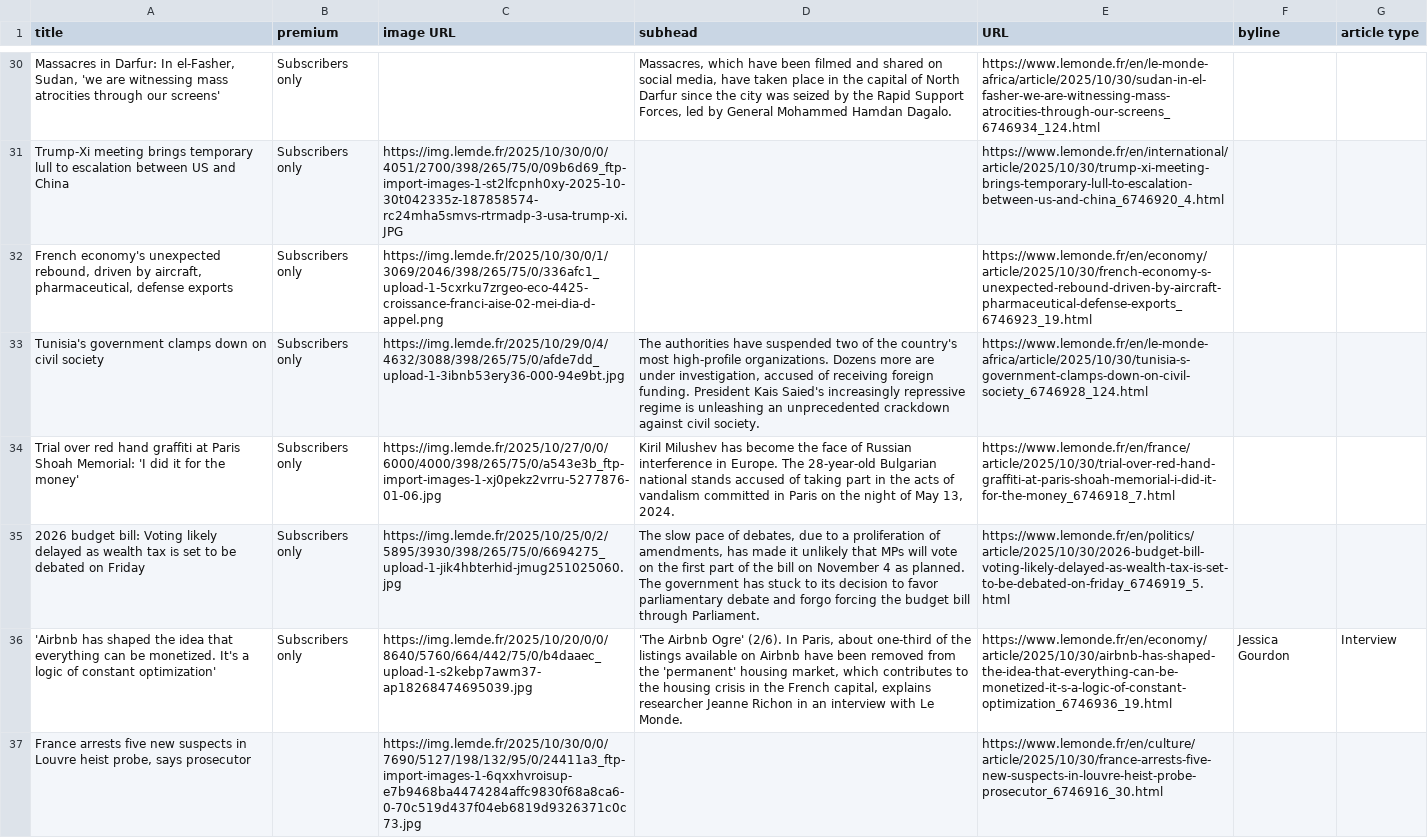
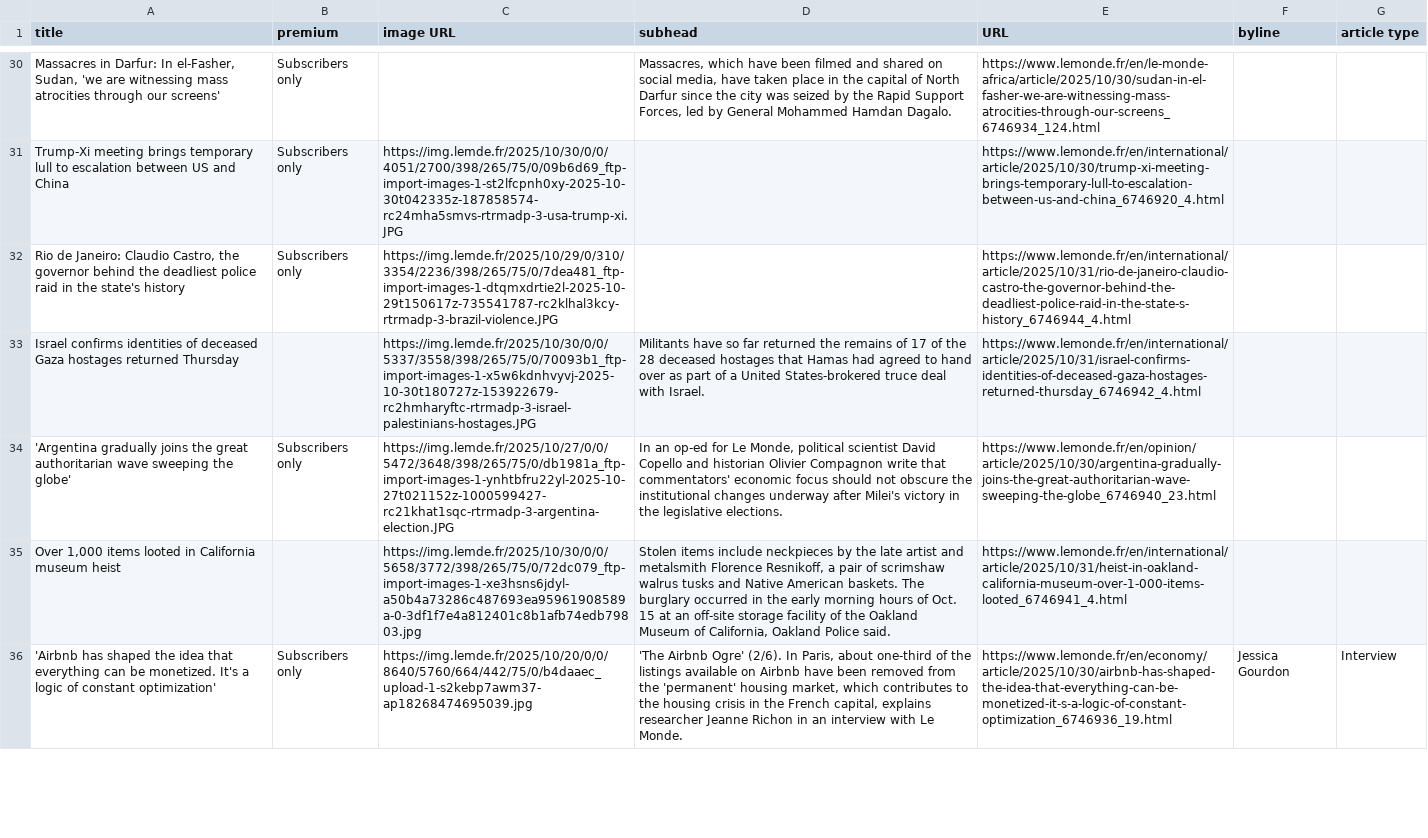
Before and after one commit to phillctw/Homework-7, a CSV file: le_monde.csv, drawn as a sheet; only a part is shown, gaps mark what is left out; removed rows and columns are numbered as before the commit, all else as after; the diff covers the shown part only; the diff names each change by its address in the sheet, - before the commit and + after, or states it on an @@ line.

```diff
--- a/le_monde.csv
+++ b/le_monde.csv
-A32 (title): French economy's unexpected rebound, driven by aircraft, pharmaceutical, defense exports
+A32 (title): Rio de Janeiro: Claudio Castro, the governor behind the deadliest police raid in the state's history
-C32 (image URL): https://img.lemde.fr/2025/10/30/0/1/3069/2046/398/265/75/0/336afc1_upload-1-5cxrku7zrgeo-eco-4425-croissance-franci-aise-02-mei-dia-d-appel.png
+C32 (image URL): https://img.lemde.fr/2025/10/29/0/310/3354/2236/398/265/75/0/7dea481_ftp-import-images-1-dtqmxdrtie2l-2025-10-29t150617z-735541787-rc2klhal3kcy-rtrmadp-3-brazil-violence.JPG
-E32 (URL): https://www.lemonde.fr/en/economy/article/2025/10/30/french-economy-s-unexpected-rebound-driven-by-aircraft-pharmaceutical-defense-exports_6746923_19.html
+E32 (URL): https://www.lemonde.fr/en/international/article/2025/10/31/rio-de-janeiro-claudio-castro-the-governor-behind-the-deadliest-police-raid-in-the-state-s-history_6746944_4.html
-row 33: Tunisia's government clamps down on civil society | Subscribers only | https://img.lemde.fr/2025/10/29/0/4/4632/3088/398/265/75/0/afde7dd_upload-1-3ibnb53ery36-000-94e9bt.jpg | The authorities have suspended two of the country's most high-profile organizations. Dozens more are under investigation, accused of receiving foreign funding. President Kais Saied's increasingly repressive regime is unleashing an unprecedented crackdown against civil society. | https://www.lemonde.fr/en/le-monde-africa/article/2025/10/30/tunisia-s-government-clamps-down-on-civil-society_6746928_124.html
-row 34: Trial over red hand graffiti at Paris Shoah Memorial: 'I did it for the money' | Subscribers only | https://img.lemde.fr/2025/10/27/0/0/6000/4000/398/265/75/0/a543e3b_ftp-import-images-1-xj0pekz2vrru-5277876-01-06.jpg | Kiril Milushev has become the face of Russian interference in Europe. The 28-year-old Bulgarian national stands accused of taking part in the acts of vandalism committed in Paris on the night of May 13, 2024. | https://www.lemonde.fr/en/france/article/2025/10/30/trial-over-red-hand-graffiti-at-paris-shoah-memorial-i-did-it-for-the-money_6746918_7.html
+row 33: Israel confirms identities of deceased Gaza hostages returned Thursday |  | https://img.lemde.fr/2025/10/30/0/0/5337/3558/398/265/75/0/70093b1_ftp-import-images-1-x5w6kdnhvyvj-2025-10-30t180727z-153922679-rc2hmharyftc-rtrmadp-3-israel-palestinians-hostages.JPG | Militants have so far returned the remains of 17 of the 28 deceased hostages that Hamas had agreed to hand over as part of a United States-brokered truce deal with Israel. | https://www.lemonde.fr/en/international/article/2025/10/31/israel-confirms-identities-of-deceased-gaza-hostages-returned-thursday_6746942_4.html
-A34 (title): 2026 budget bill: Voting likely delayed as wealth tax is set to be debated on Friday
+A34 (title): 'Argentina gradually joins the great authoritarian wave sweeping the globe'
-C34 (image URL): https://img.lemde.fr/2025/10/25/0/2/5895/3930/398/265/75/0/6694275_upload-1-jik4hbterhid-jmug251025060.jpg
+C34 (image URL): https://img.lemde.fr/2025/10/27/0/0/5472/3648/398/265/75/0/db1981a_ftp-import-images-1-ynhtbfru22yl-2025-10-27t021152z-1000599427-rc21khat1sqc-rtrmadp-3-argentina-election.JPG
-D34 (subhead): The slow pace of debates, due to a proliferation of amendments, has made it unlikely that MPs will vote on the first part of the bill on November 4 as planned. The government has stuck to its decision to favor parliamentary debate and forgo forcing the budget bill through Parliament.
+D34 (subhead): In an op-ed for Le Monde, political scientist David Copello and historian Olivier Compagnon write that commentators' economic focus should not obscure the institutional changes underway after Milei's victory in the legislative elections.
-E34 (URL): https://www.lemonde.fr/en/politics/article/2025/10/30/2026-budget-bill-voting-likely-delayed-as-wealth-tax-is-set-to-be-debated-on-friday_6746919_5.html
+E34 (URL): https://www.lemonde.fr/en/opinion/article/2025/10/30/argentina-gradually-joins-the-great-authoritarian-wave-sweeping-the-globe_6746940_23.html
+row 35: Over 1,000 items looted in California museum heist |  | https://img.lemde.fr/2025/10/30/0/0/5658/3772/398/265/75/0/72dc079_ftp-import-images-1-xe3hsns6jdyl-a50b4a73286c487693ea95961908589a-0-3df1f7e4a812401c8b1afb74edb79803.jpg | Stolen items include neckpieces by the late artist and metalsmith Florence Resnikoff, a pair of scrimshaw walrus tusks and Native American baskets. The burglary occurred in the early morning hours of Oct. 15 at an off-site storage facility of the Oakland Museum of California, Oakland Police said. | https://www.lemonde.fr/en/international/article/2025/10/31/heist-in-oakland-california-museum-over-1-000-items-looted_6746941_4.html
-row 37: France arrests five new suspects in Louvre heist probe, says prosecutor |  | https://img.lemde.fr/2025/10/30/0/0/7690/5127/198/132/95/0/24411a3_ftp-import-images-1-6qxxhvroisup-e7b9468ba4474284affc9830f68a8ca6-0-70c519d437f04eb6819d9326371c0c73.jpg |  | https://www.lemonde.fr/en/culture/article/2025/10/30/france-arrests-five-new-suspects-in-louvre-heist-probe-prosecutor_6746916_30.html
```
Also changed, not shown: 11 added rows, 10 removed rows, 2 moved rows and 6 edited cells elsewhere in this file.
